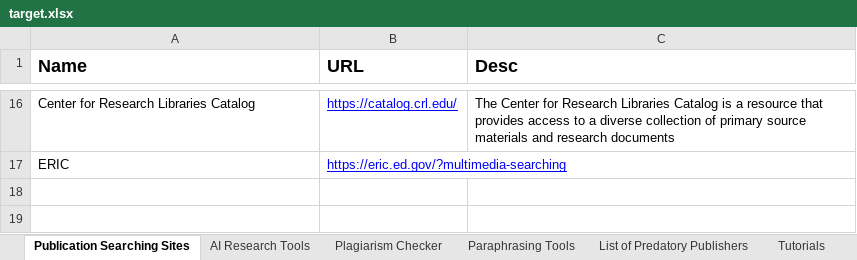
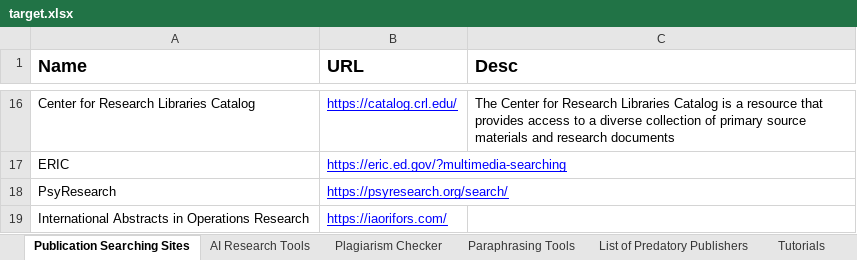
Before and after one commit to ESCDU/escrp, an Excel workbook: target.xlsx, sheet Publication Searching Sites, drawn as a sheet; only a part is shown, gaps mark what is left out; values as stored, in another font and other column widths than the file's, no borders; charts and pictures not drawn; the diff names each change by its address in the sheet, - before the commit and + after, or states it on an @@ line.

```diff
--- a/target.xlsx (sheet Publication Searching Sites)
+++ b/target.xlsx (sheet Publication Searching Sites)
+row 18: PsyResearch | https://psyresearch.org/search/
+row 19: International Abstracts in Operations Research | https://iaorifors.com/
```
Also changed, not shown: sheet Tutorials, 5 other files.
